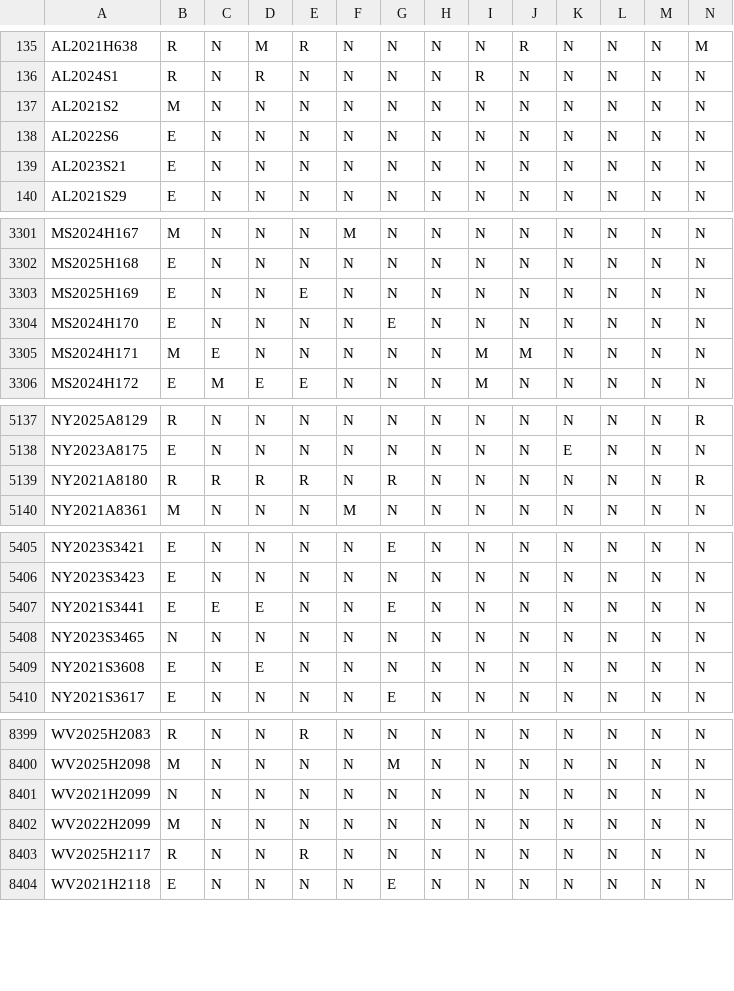
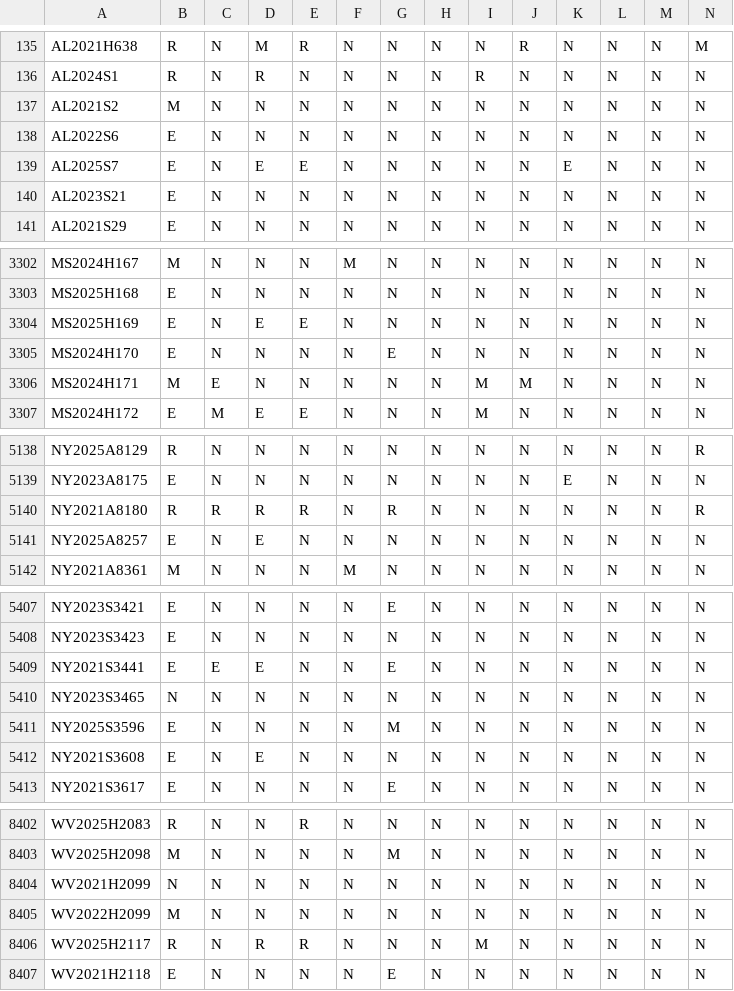
Before and after one commit to jloffredo2/state-elect-law-db, a CSV file: output/vrl_provisions.csv, drawn as a sheet; only a part is shown, gaps mark what is left out; addresses are those after the commit; rows hold the shown columns only; the diff covers the shown part only; the diff names each change by its address in the sheet, - before the commit and + after, or states it on an @@ line.

```diff
--- a/output/vrl_provisions.csv
+++ b/output/vrl_provisions.csv
+row 139: AL2025S7 | E | N | E | E | N | N | N | N | N | E | N | N | N
-D3304: N
+D3304: E
+row 5141: NY2025A8257 | E | N | E | N | N | N | N | N | N | N | N | N | N
+row 5411: NY2025S3596 | E | N | N | N | N | M | N | N | N | N | N | N | N
-D8406: N
+D8406: R
-I8406: N
+I8406: M
```
Also changed, not shown: 3 edited cells elsewhere in this file, 4 other files.
